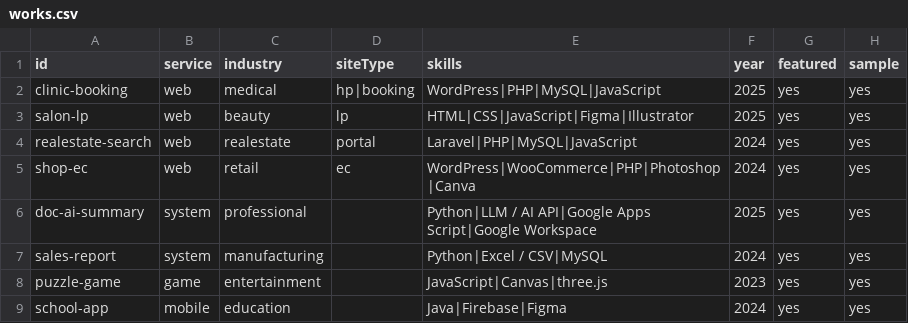
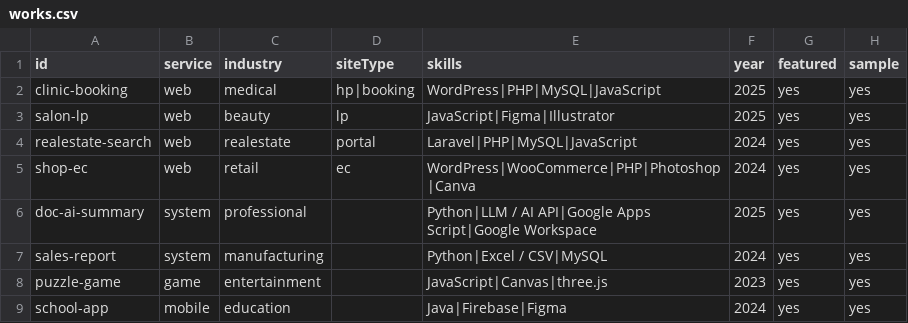
Before and after one commit to okada42/portfolio-2D, a CSV file: data/works.csv, drawn as a sheet; only a part is shown; the diff names each change by its address in the sheet, - before the commit and + after, or states it on an @@ line.

Commit message:
fix: split skills filter into coding and no-code & design groups
remove: After Effects, HTML and CSS from skills

```diff
--- a/data/works.csv
+++ b/data/works.csv
-E3 (skills): HTML|CSS|JavaScript|Figma|Illustrator
+E3 (skills): JavaScript|Figma|Illustrator
```
Also changed, not shown: 3 other files.
